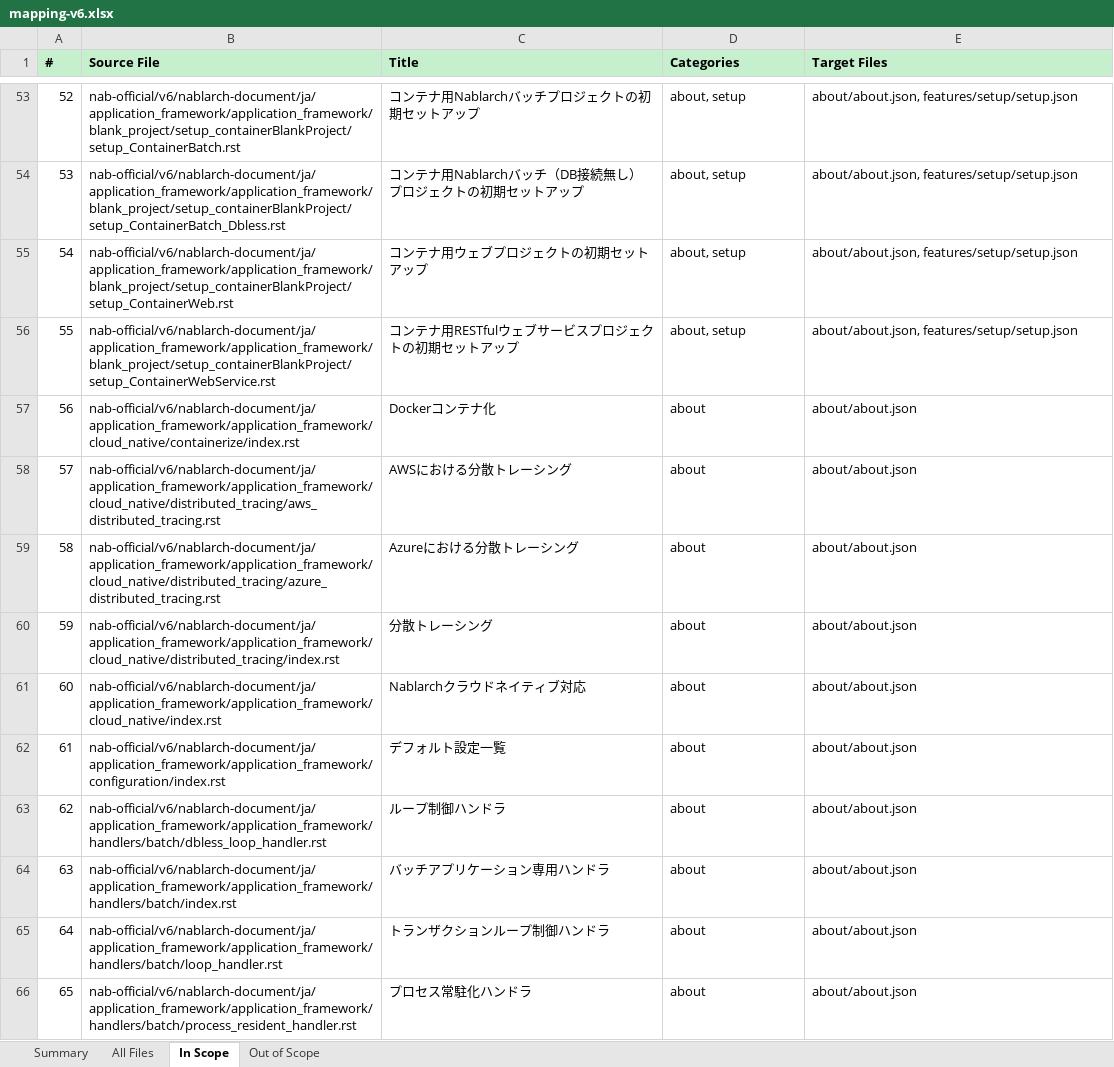
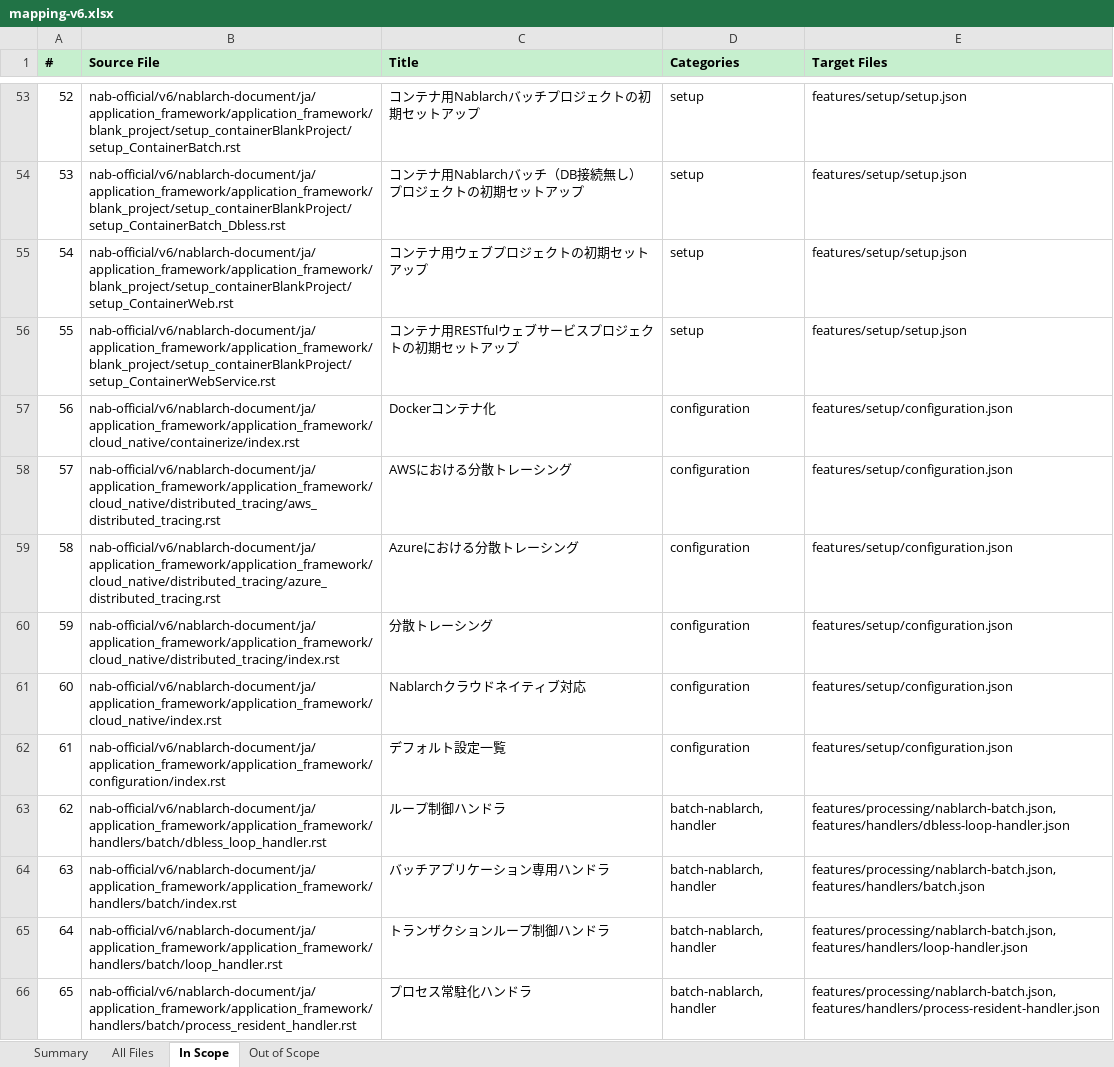
Before and after one commit to nablarch/nabledge-dev, an Excel workbook: work/20260213/create-mapping-info/mapping-v6.xlsx, sheet In Scope, drawn as a sheet; only a part is shown, gaps mark what is left out; values as stored, in another font and other column widths than the file's, no borders; the diff covers the shown part only; the diff names each change by its address in the sheet, - before the commit and + after, or states it on an @@ line.

```diff
--- a/work/20260213/create-mapping-info/mapping-v6.xlsx (sheet In Scope)
+++ b/work/20260213/create-mapping-info/mapping-v6.xlsx (sheet In Scope)
-D53:D56 (Categories): about, setup
+D53:D56 (Categories): setup
-E53:E56 (Target Files): about/about.json, features/setup/setup.json
+E53:E56 (Target Files): features/setup/setup.json
-D57:D62 (Categories): about
+D57:D62 (Categories): configuration
-E57:E62 (Target Files): about/about.json
+E57:E62 (Target Files): features/setup/configuration.json
-D63:D66 (Categories): about
+D63:D66 (Categories): batch-nablarch, handler
-E63 (Target Files): about/about.json
+E63 (Target Files): features/processing/nablarch-batch.json, features/handlers/dbless-loop-handler.json
-E64 (Target Files): about/about.json
+E64 (Target Files): features/processing/nablarch-batch.json, features/handlers/batch.json
-E65 (Target Files): about/about.json
+E65 (Target Files): features/processing/nablarch-batch.json, features/handlers/loop-handler.json
-E66 (Target Files): about/about.json
+E66 (Target Files): features/processing/nablarch-batch.json, features/handlers/process-resident-handler.json
```
Also changed, not shown: 344 edited cells elsewhere in this sheet, sheet All Files, work/20260213/create-mapping-info/mapping-v5.xlsx, 20 other files.
